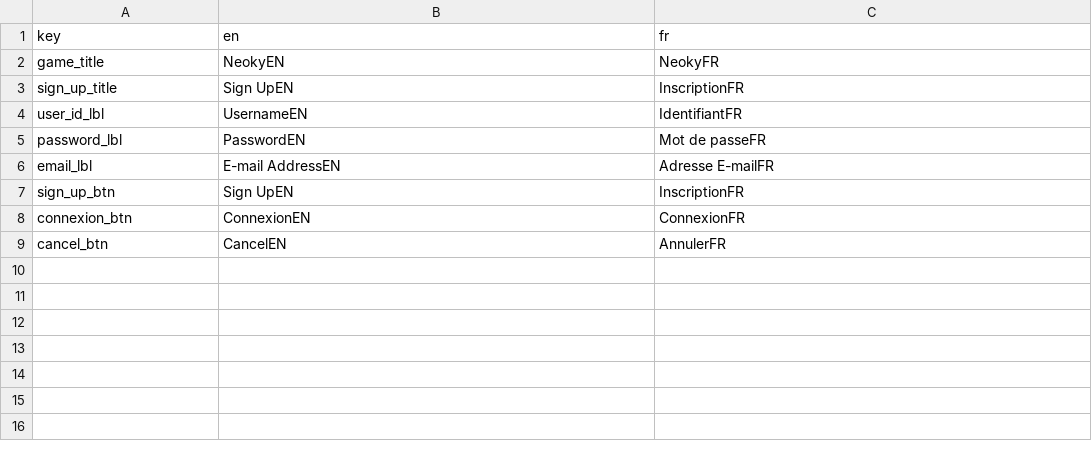
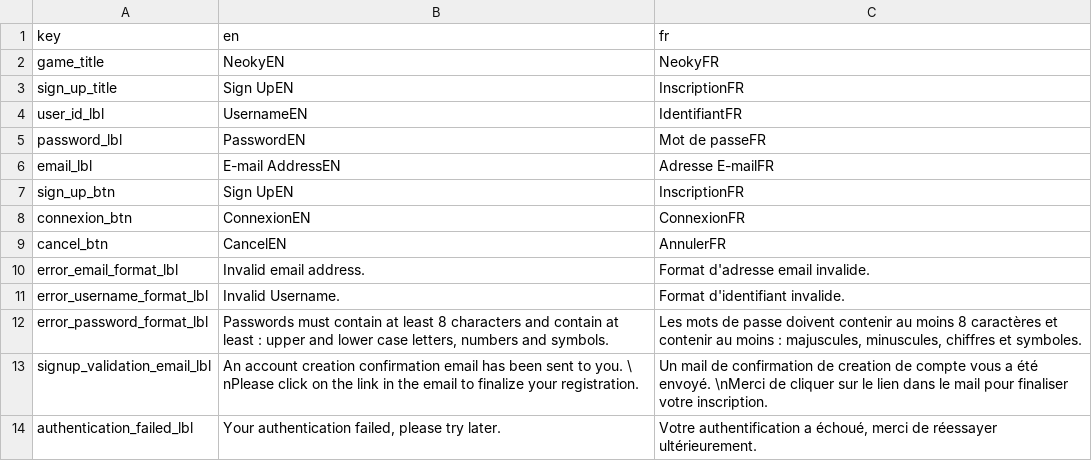
Before and after one commit to JasonGras/Neoky, a CSV file: Neoky/Assets/Resources/LocalizationSrc/Localization.csv, drawn as a sheet; the diff names each change by its address in the sheet, - before the commit and + after, or states it on an @@ line.

Commit message:
Add Constants for Variabilization of Labelization Variabilisation of all Error Messages for Signup and Authentication. Handle Simple Mobile ADS Test  Button on HomePage

```diff
--- a/Neoky/Assets/Resources/LocalizationSrc/Localization.csv
+++ b/Neoky/Assets/Resources/LocalizationSrc/Localization.csv
+row 10: error_email_format_lbl | Invalid email address. | Format d'adresse email invalide.
+row 11: error_username_format_lbl | Invalid Username. | Format d'identifiant invalide.
+row 12: error_password_format_lbl | Passwords must contain at least 8 characters and contain at least : upper and lower case letters, numbers and symbols. | Les mots de passe doivent contenir au moins 8 caractères et contenir au moins : majuscules, minuscules, chiffres et symboles.
+row 13: signup_validation_email_lbl | An account creation confirmation email has been sent to you. \ nPlease click on the link in the email to finalize your registration. | Un mail de confirmation de creation de compte vous a été envoyé. \nMerci de cliquer sur le lien dans le mail pour finaliser votre inscription.
+row 14: authentication_failed_lbl | Your authentication failed, please try later. | Votre authentification a échoué, merci de réessayer ultérieurement.
```
Also changed, not shown: 13 other files.
